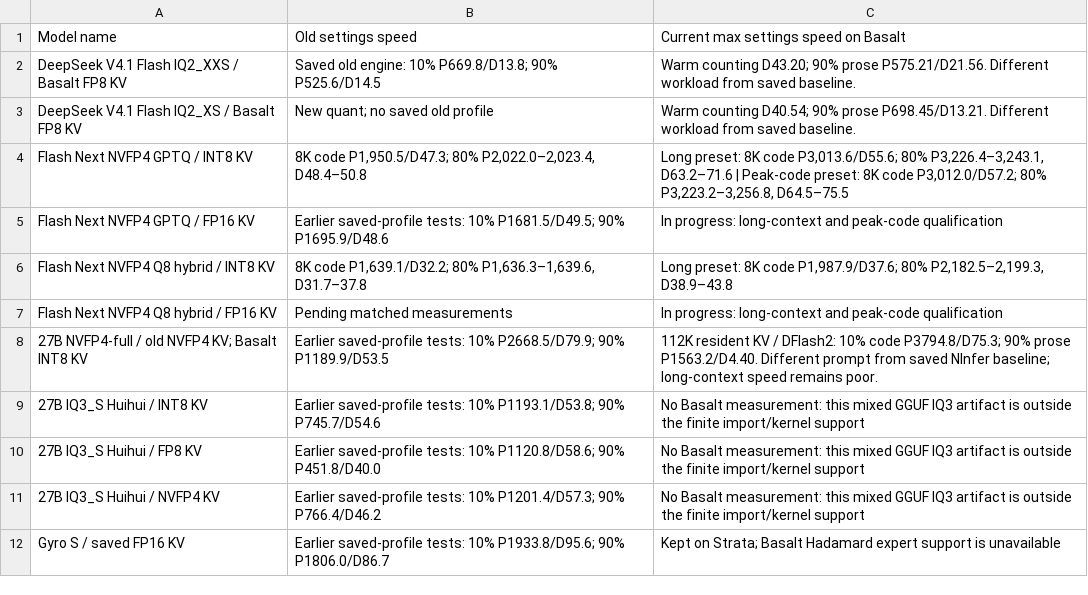
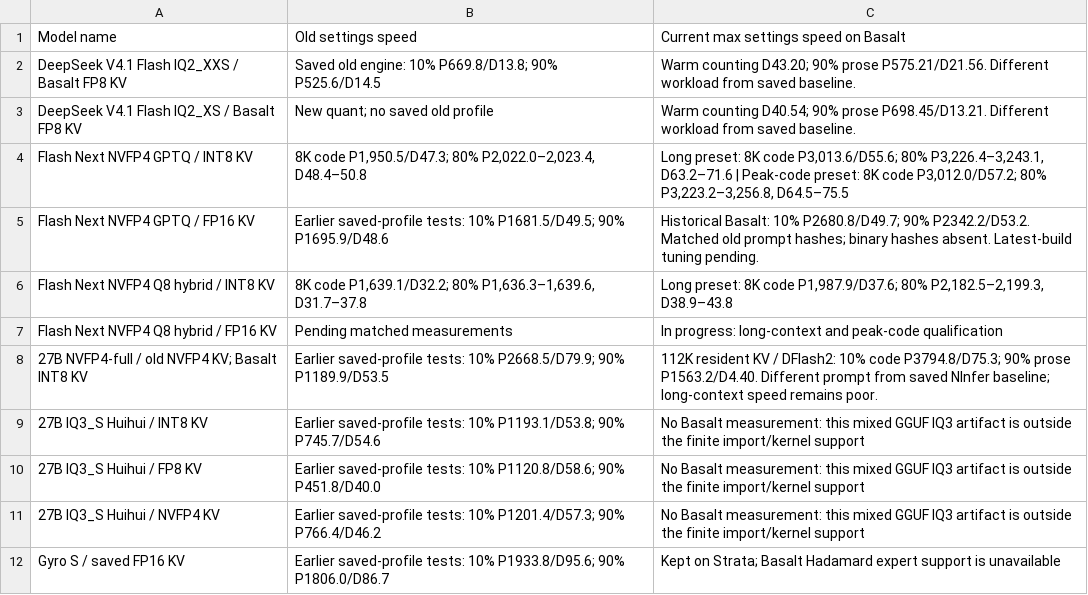
Before and after one commit to averyjohnkucan-arch/dsh-basalt, a CSV file: benchmarks/range-comparison-progress.csv, drawn as a sheet.

```diff
--- a/benchmarks/range-comparison-progress.csv
+++ b/benchmarks/range-comparison-progress.csv
@@ -4,3 +4,3 @@ DeepSeek V4.1 Flash IQ2_XS / Basalt FP8 KV,New quant; no saved old profile,Warm
 Flash Next NVFP4 GPTQ / INT8 KV,"8K code P1,950.5/D47.3; 80% P2,022.0–2,023.4, D48.4–50.8","Long preset: 8K code P3,013.6/D55.6; 80% P3,226.4–3,243.1, D63.2–71.6 | Peak-code preset: 8K code P3,012.0/D57.2; 80% P3,223.2–3,256.8, D64.5–75.5"
-Flash Next NVFP4 GPTQ / FP16 KV,Earlier saved-profile tests: 10% P1681.5/D49.5; 90% P1695.9/D48.6,In progress: long-context and peak-code qualification
+Flash Next NVFP4 GPTQ / FP16 KV,Earlier saved-profile tests: 10% P1681.5/D49.5; 90% P1695.9/D48.6,Historical Basalt: 10% P2680.8/D49.7; 90% P2342.2/D53.2. Matched old prompt hashes; binary hashes absent. Latest-build tuning pending.
 Flash Next NVFP4 Q8 hybrid / INT8 KV,"8K code P1,639.1/D32.2; 80% P1,636.3–1,639.6, D31.7–37.8","Long preset: 8K code P1,987.9/D37.6; 80% P2,182.5–2,199.3, D38.9–43.8"
```
Also changed, not shown: 6 other files.
